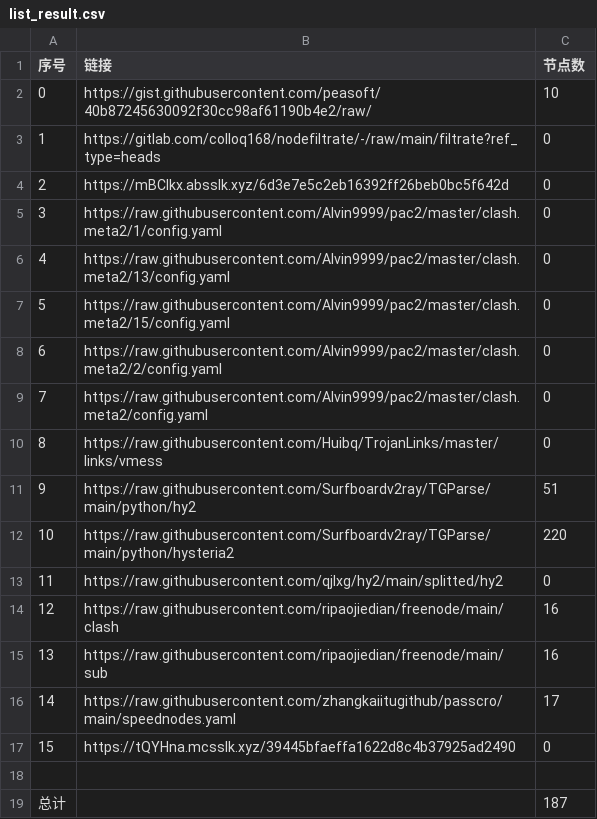
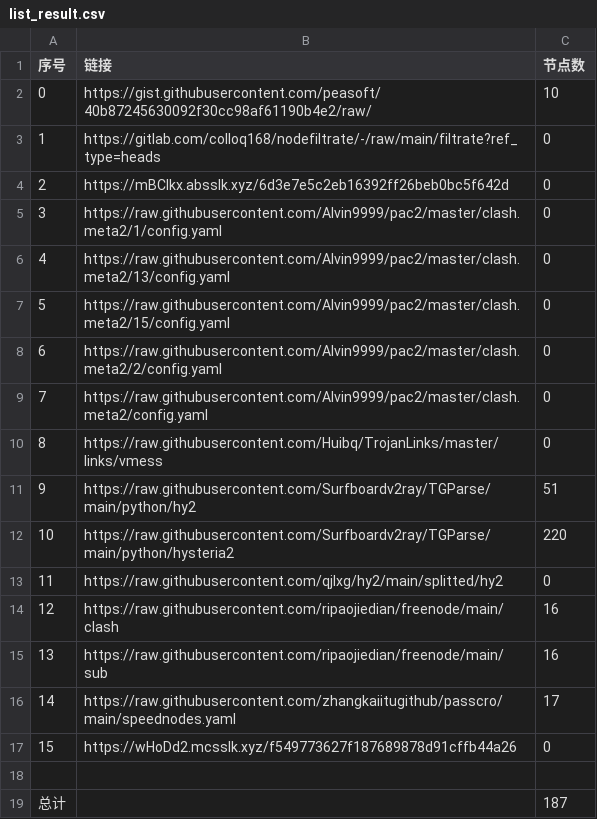
Before and after one commit to qiubei000/NoMoreWalls, a CSV file: list_result.csv, drawn as a sheet.

```diff
--- a/list_result.csv
+++ b/list_result.csv
@@ -16,3 +16,3 @@
 14,https://raw.githubusercontent.com/zhangkaiitugithub/passcro/main/speednodes.yaml,17
-15,https://tQYHna.mcsslk.xyz/39445bfaeffa1622d8c4b37925ad2490,0
+15,https://wHoDd2.mcsslk.xyz/f549773627f187689878d91cffb44a26,0
 
```
Also changed, not shown: 3 other files.
